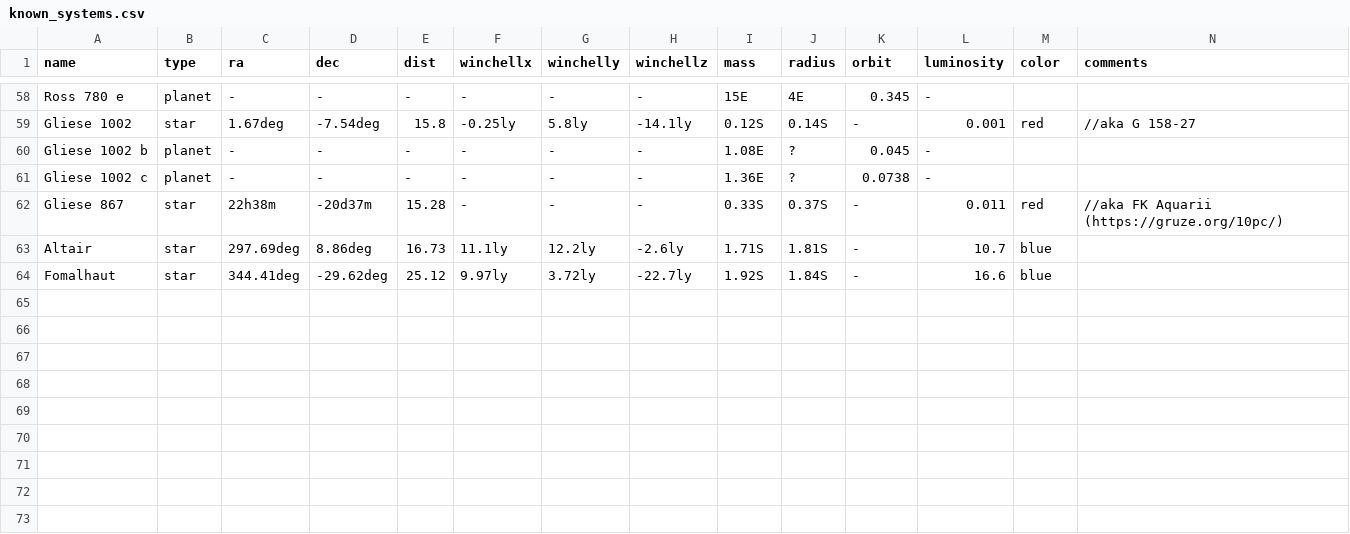
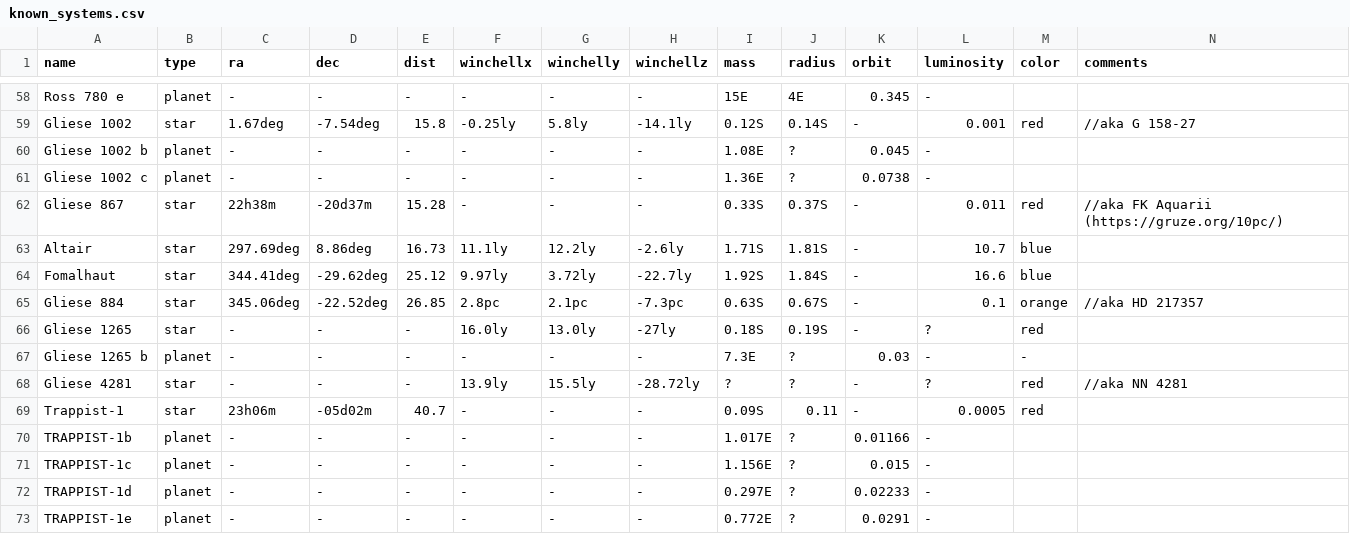
Before and after one commit to Zireael07/Space-Frontier, a CSV file: known_systems.csv, drawn as a sheet; only a part is shown, gaps mark what is left out; rows hold the shown columns only; the diff names each change by its address in the sheet, - before the commit and + after, or states it on an @@ line.

Commit message:
new: re-add Trappist-1 and some GJ systems

```diff
--- a/known_systems.csv
+++ b/known_systems.csv
+row 65: Gliese 884 | star | 345.06deg | -22.52deg | 26.85 | 2.8pc | 2.1pc | -7.3pc | 0.63S | 0.67S | - | 0.1 | orange | //aka HD 217357
+row 66: Gliese 1265 | star | - | - | - | 16.0ly | 13.0ly | -27ly | 0.18S | 0.19S | - | ? | red
+row 67: Gliese 1265 b | planet | - | - | - | - | - | - | 7.3E | ? | 0.03 | - | -
+row 68: Gliese 4281 | star | - | - | - | 13.9ly | 15.5ly | -28.72ly | ? | ? | - | ? | red | //aka NN 4281
+row 69: Trappist-1 | star | 23h06m | -05d02m | 40.7 | - | - | - | 0.09S | 0.11 | - | 0.0005 | red
+row 70: TRAPPIST-1b | planet | - | - | - | - | - | - | 1.017E | ? | 0.01166 | -
+row 71: TRAPPIST-1c | planet | - | - | - | - | - | - | 1.156E | ? | 0.015 | -
+row 72: TRAPPIST-1d | planet | - | - | - | - | - | - | 0.297E | ? | 0.02233 | -
+row 73: TRAPPIST-1e | planet | - | - | - | - | - | - | 0.772E | ? | 0.0291 | -
```
